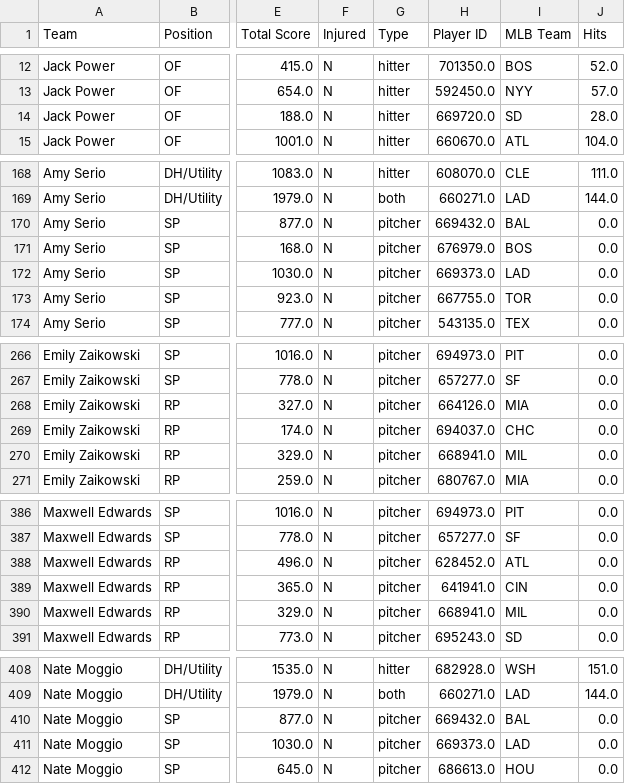
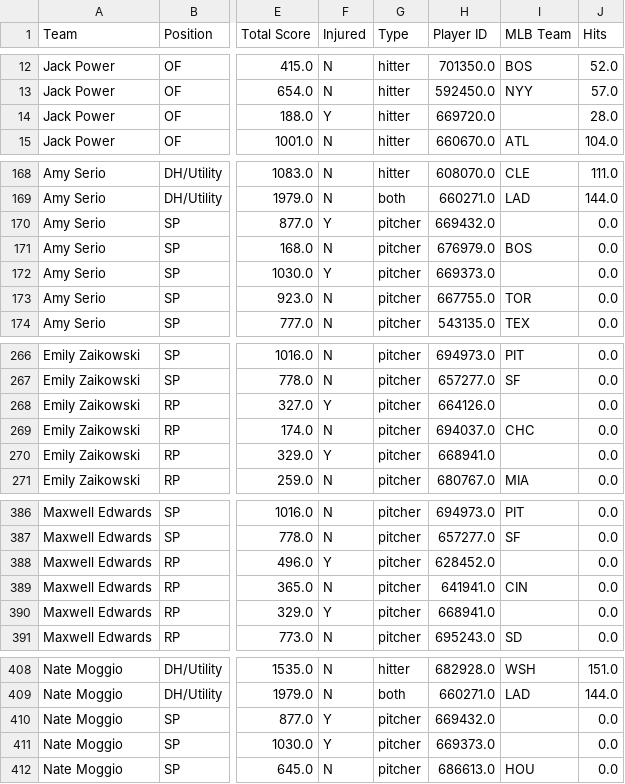
Before and after one commit to patrick-serio/mlb-pickem-league, a CSV file: data/team_rosters_updated.csv, drawn as a sheet; only a part is shown, gaps mark what is left out; the diff covers the shown part only; the diff names each change by its address in the sheet, - before the commit and + after, or states it on an @@ line.

```diff
--- a/data/team_rosters_updated.csv
+++ b/data/team_rosters_updated.csv
-F14 (Injured): N
+F14 (Injured): Y
-I14 (MLB Team): SD
+I14 (MLB Team): (empty)
-F170 (Injured): N
+F170 (Injured): Y
-I170 (MLB Team): BAL
+I170 (MLB Team): (empty)
-F172 (Injured): N
+F172 (Injured): Y
-I172 (MLB Team): LAD
+I172 (MLB Team): (empty)
-F268 (Injured): N
+F268 (Injured): Y
-I268 (MLB Team): MIA
+I268 (MLB Team): (empty)
-F270 (Injured): N
+F270 (Injured): Y
-I270 (MLB Team): MIL
+I270 (MLB Team): (empty)
-F388 (Injured): N
+F388 (Injured): Y
-I388 (MLB Team): ATL
+I388 (MLB Team): (empty)
-F390 (Injured): N
+F390 (Injured): Y
-I390 (MLB Team): MIL
+I390 (MLB Team): (empty)
-F410:F411 (Injured): N
+F410:F411 (Injured): Y
-I410 (MLB Team): BAL
+I410 (MLB Team): (empty)
-I411 (MLB Team): LAD
+I411 (MLB Team): (empty)
```
Also changed, not shown: 88 edited cells elsewhere in this file, data/backend_updated.csv, 3 other files.
